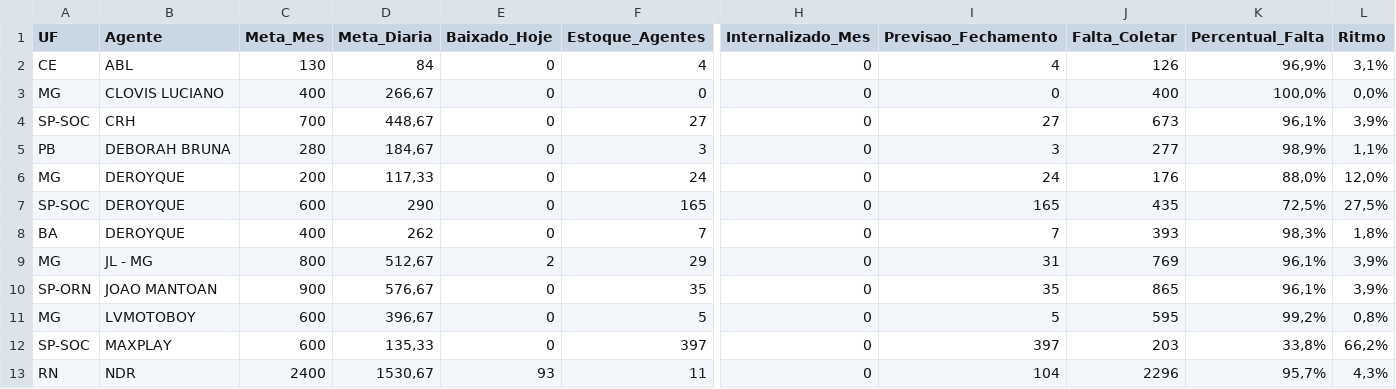
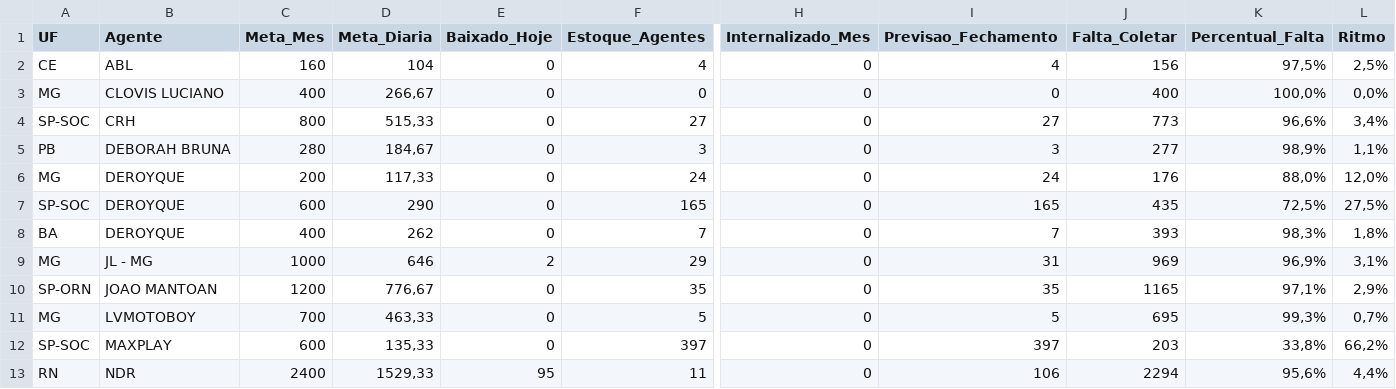
Before and after one commit to igorsilva0584-png/Operacional_LogRev, a CSV file: data/metas_terceiras.csv, drawn as a sheet; only a part is shown, gaps mark what is left out; the diff covers the shown part only; the diff names each change by its address in the sheet, - before the commit and + after, or states it on an @@ line.

```diff
--- a/data/metas_terceiras.csv
+++ b/data/metas_terceiras.csv
-C2 (Meta_Mes): 130
+C2 (Meta_Mes): 160
-D2 (Meta_Diaria): 84
+D2 (Meta_Diaria): 104
-J2 (Falta_Coletar): 126
+J2 (Falta_Coletar): 156
-K2 (Percentual_Falta): 96,9%
+K2 (Percentual_Falta): 97,5%
-L2 (Ritmo): 3,1%
+L2 (Ritmo): 2,5%
-C4 (Meta_Mes): 700
+C4 (Meta_Mes): 800
-D4 (Meta_Diaria): 448,67
+D4 (Meta_Diaria): 515,33
-J4 (Falta_Coletar): 673
+J4 (Falta_Coletar): 773
-K4 (Percentual_Falta): 96,1%
+K4 (Percentual_Falta): 96,6%
-L4 (Ritmo): 3,9%
+L4 (Ritmo): 3,4%
-C9 (Meta_Mes): 800
+C9 (Meta_Mes): 1000
-D9 (Meta_Diaria): 512,67
+D9 (Meta_Diaria): 646
-J9 (Falta_Coletar): 769
+J9 (Falta_Coletar): 969
-K9 (Percentual_Falta): 96,1%
+K9 (Percentual_Falta): 96,9%
-L9 (Ritmo): 3,9%
+L9 (Ritmo): 3,1%
-C10 (Meta_Mes): 900
+C10 (Meta_Mes): 1200
-D10 (Meta_Diaria): 576,67
+D10 (Meta_Diaria): 776,67
-J10 (Falta_Coletar): 865
+J10 (Falta_Coletar): 1165
-K10 (Percentual_Falta): 96,1%
+K10 (Percentual_Falta): 97,1%
-L10 (Ritmo): 3,9%
+L10 (Ritmo): 2,9%
-C11 (Meta_Mes): 600
+C11 (Meta_Mes): 700
-D11 (Meta_Diaria): 396,67
+D11 (Meta_Diaria): 463,33
-J11 (Falta_Coletar): 595
+J11 (Falta_Coletar): 695
-K11 (Percentual_Falta): 99,2%
+K11 (Percentual_Falta): 99,3%
-L11 (Ritmo): 0,8%
+L11 (Ritmo): 0,7%
-D13 (Meta_Diaria): 1530,67
+D13 (Meta_Diaria): 1529,33
-E13 (Baixado_Hoje): 93
+E13 (Baixado_Hoje): 95
-I13 (Previsao_Fechamento): 104
+I13 (Previsao_Fechamento): 106
-J13 (Falta_Coletar): 2296
+J13 (Falta_Coletar): 2294
-K13 (Percentual_Falta): 95,7%
+K13 (Percentual_Falta): 95,6%
-L13 (Ritmo): 4,3%
+L13 (Ritmo): 4,4%
```
Also changed, not shown: 12 edited cells elsewhere in this file, data/internalizados.csv, 1 other file.
